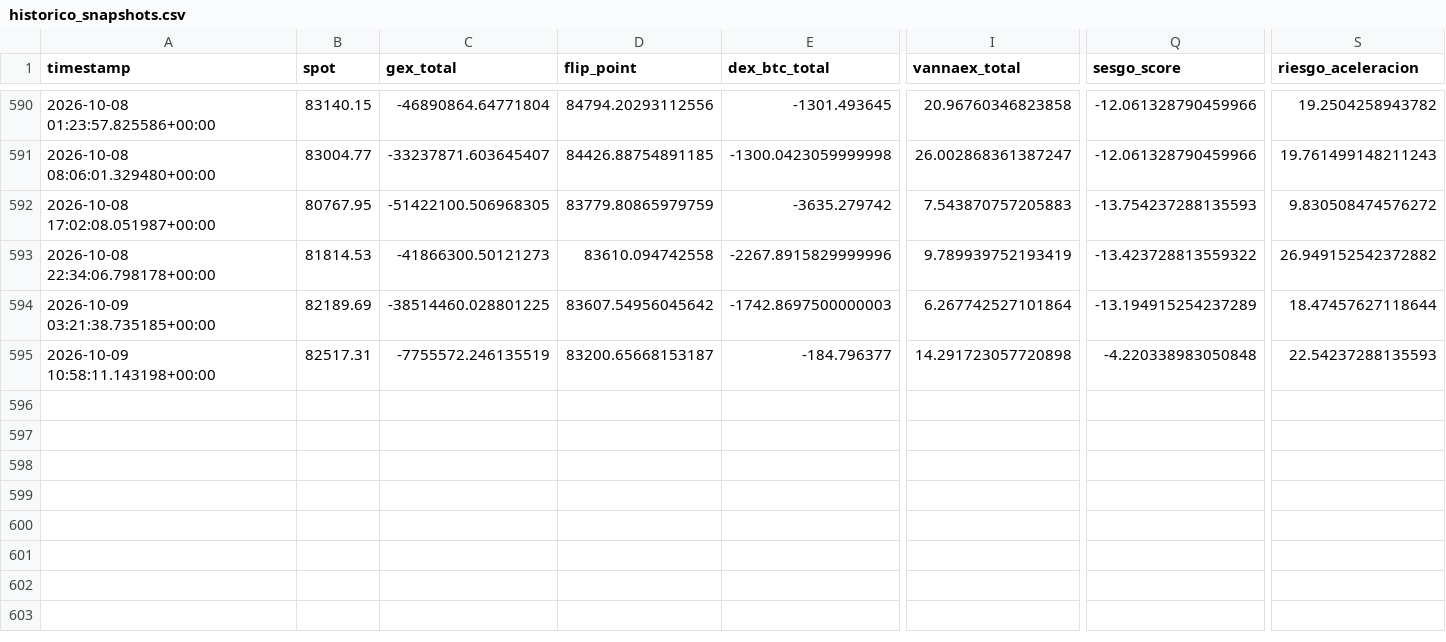
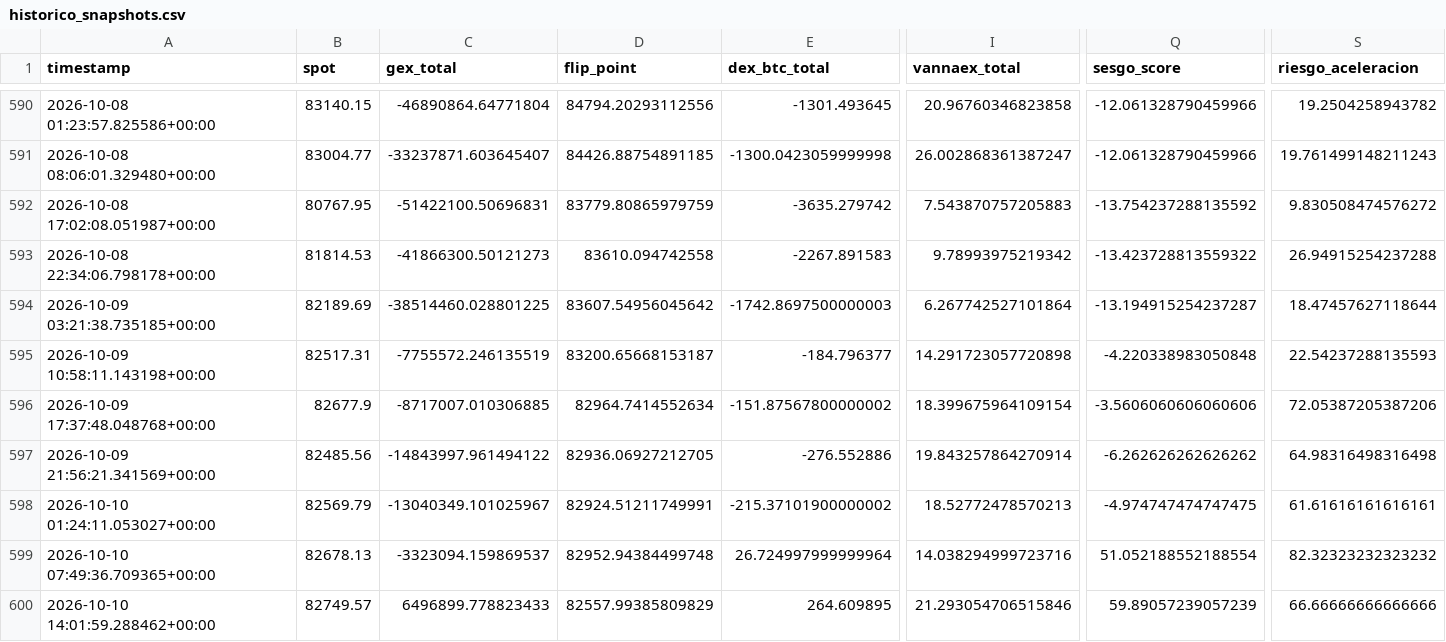
Before and after one commit to Alezmee/btc-quant-gex, a CSV file: data/historico_snapshots.csv, drawn as a sheet; only a part is shown, gaps mark what is left out; rows hold the shown columns only; the diff names each change by its address in the sheet, - before the commit and + after, or states it on an @@ line.

```diff
--- a/data/historico_snapshots.csv
+++ b/data/historico_snapshots.csv
-C592 (gex_total): -51422100.506968305
+C592 (gex_total): -51422100.50696831
-Q592 (sesgo_score): -13.754237288135593
+Q592 (sesgo_score): -13.754237288135592
-E593 (dex_btc_total): -2267.8915829999996
+E593 (dex_btc_total): -2267.891583
-I593 (vannaex_total): 9.789939752193419
+I593 (vannaex_total): 9.78993975219342
-S593 (riesgo_aceleracion): 26.949152542372882
+S593 (riesgo_aceleracion): 26.94915254237288
-Q594 (sesgo_score): -13.194915254237289
+Q594 (sesgo_score): -13.194915254237287
+row 596: 2026-10-09 17:37:48.048768+00:00 | 82677.9 | -8717007.010306885 | 82964.7414552634 | -151.87567800000002 | 18.399675964109154 | -3.5606060606060606 | 72.05387205387206
+row 597: 2026-10-09 21:56:21.341569+00:00 | 82485.56 | -14843997.961494122 | 82936.06927212705 | -276.552886 | 19.843257864270914 | -6.262626262626262 | 64.98316498316498
+row 598: 2026-10-10 01:24:11.053027+00:00 | 82569.79 | -13040349.101025967 | 82924.51211749991 | -215.37101900000002 | 18.52772478570213 | -4.974747474747475 | 61.61616161616161
+row 599: 2026-10-10 07:49:36.709365+00:00 | 82678.13 | -3323094.159869537 | 82952.94384499748 | 26.724997999999964 | 14.038294999723716 | 51.052188552188554 | 82.32323232323232
+row 600: 2026-10-10 14:01:59.288462+00:00 | 82749.57 | 6496899.778823433 | 82557.99385809829 | 264.609895 | 21.293054706515846 | 59.89057239057239 | 66.66666666666666
```
Also changed, not shown: data/forward_test_resultados.csv.
